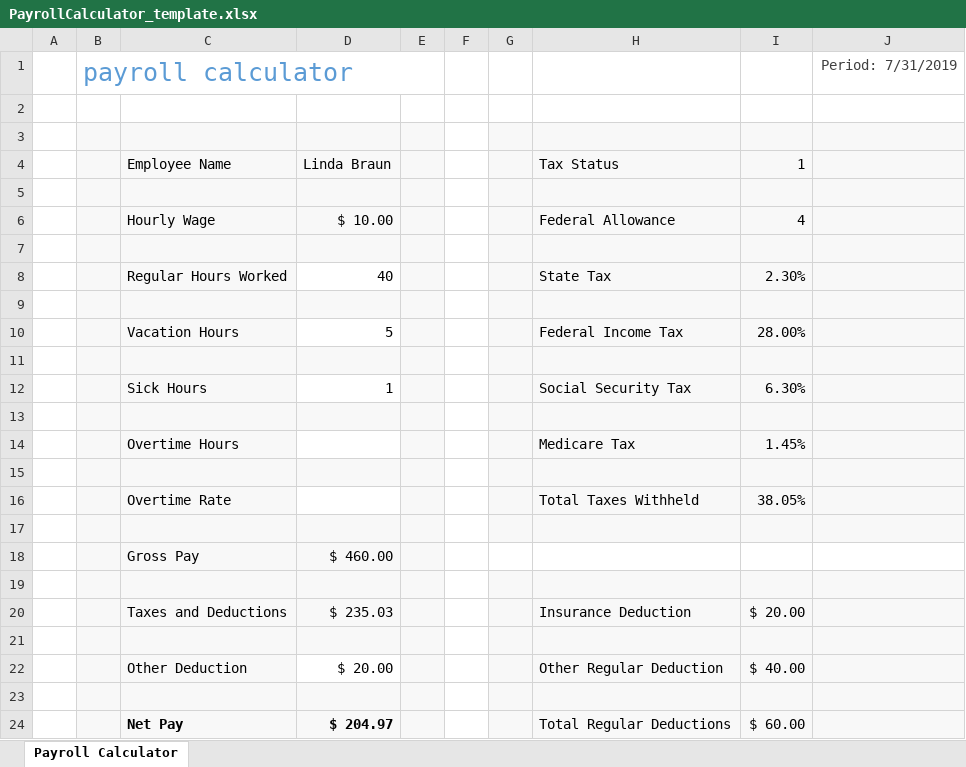
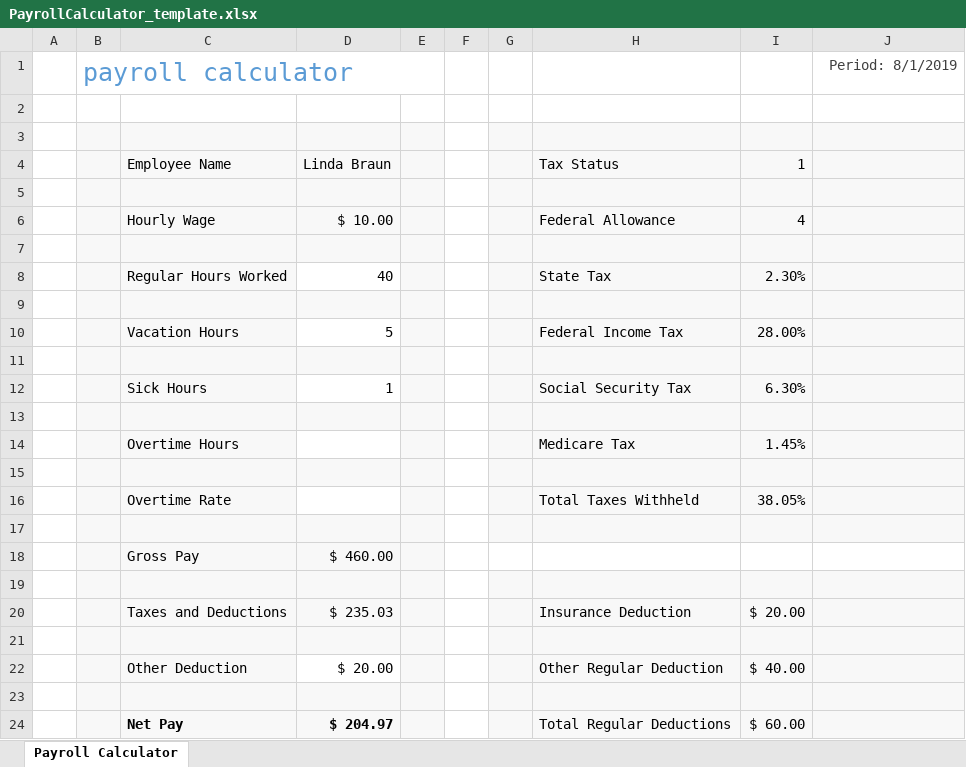
Before and after one commit to rtabunnikov/DataEntryForm, an Excel workbook: DataEntryFormSample/PayrollCalculator_template.xlsx, sheet Payroll Calculator, drawn as a sheet; values as stored, in another font and other column widths than the file's, no borders; the diff names each change by its address in the sheet, - before the commit and + after, or states it on an @@ line.

```diff
--- a/DataEntryFormSample/PayrollCalculator_template.xlsx (sheet Payroll Calculator)
+++ b/DataEntryFormSample/PayrollCalculator_template.xlsx (sheet Payroll Calculator)
-J1: Period: 7/31/2019
+J1: Period: 8/1/2019
```
Also changed, not shown: 3 other files.
